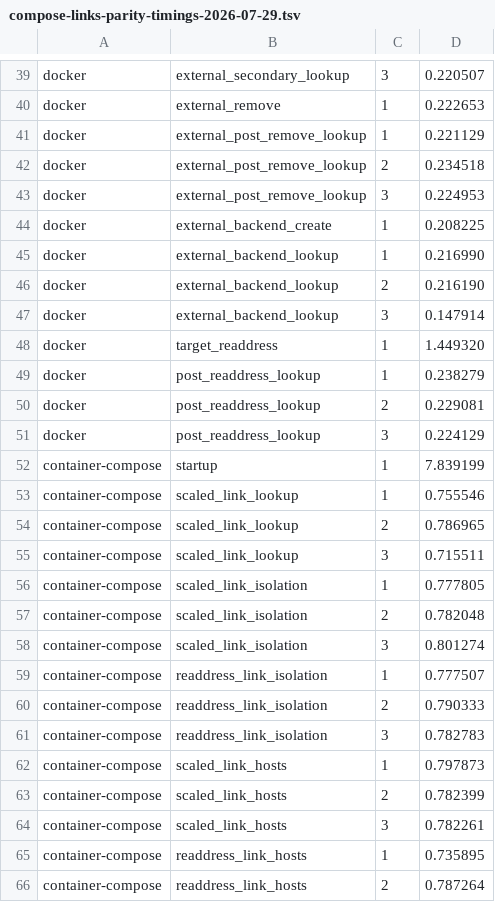
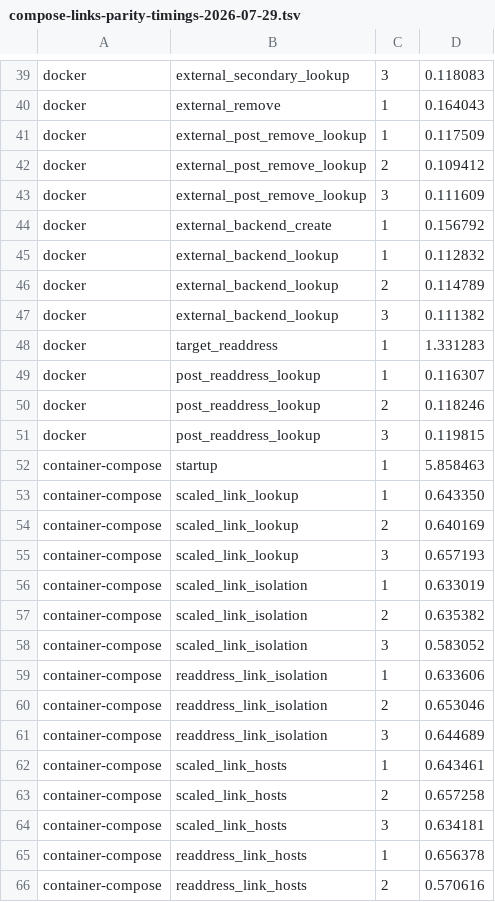
Before and after one commit to stephenlclarke/container-compose, a TSV file: docs/reviews/compose-links-parity-timings-2026-07-29.tsv, drawn as a sheet; only a part is shown, gaps mark what is left out; the diff covers the shown part only; the diff names each change by its address in the sheet, - before the commit and + after, or states it on an @@ line.

```diff
--- a/docs/reviews/compose-links-parity-timings-2026-07-29.tsv
+++ b/docs/reviews/compose-links-parity-timings-2026-07-29.tsv
-D39: 0.220507
+D39: 0.118083
-D40: 0.222653
+D40: 0.164043
-D41: 0.221129
+D41: 0.117509
-D42: 0.234518
+D42: 0.109412
-D43: 0.224953
+D43: 0.111609
-D44: 0.208225
+D44: 0.156792
-D45: 0.216990
+D45: 0.112832
-D46: 0.216190
+D46: 0.114789
-D47: 0.147914
+D47: 0.111382
-D48: 1.449320
+D48: 1.331283
-D49: 0.238279
+D49: 0.116307
-D50: 0.229081
+D50: 0.118246
-D51: 0.224129
+D51: 0.119815
-D52: 7.839199
+D52: 5.858463
-D53: 0.755546
+D53: 0.643350
-D54: 0.786965
+D54: 0.640169
-D55: 0.715511
+D55: 0.657193
-D56: 0.777805
+D56: 0.633019
-D57: 0.782048
+D57: 0.635382
-D58: 0.801274
+D58: 0.583052
-D59: 0.777507
+D59: 0.633606
-D60: 0.790333
+D60: 0.653046
-D61: 0.782783
+D61: 0.644689
-D62: 0.797873
+D62: 0.643461
-D63: 0.782399
+D63: 0.657258
-D64: 0.782261
+D64: 0.634181
-D65: 0.735895
+D65: 0.656378
-D66: 0.787264
+D66: 0.570616
```
Also changed, not shown: 51 edited cells elsewhere in this file, 2 other files.
